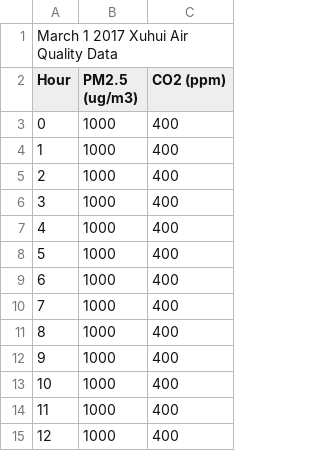
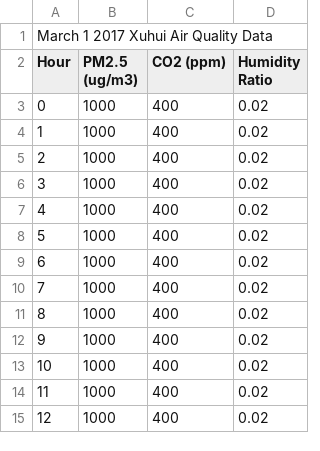
Before and after one commit to jstayn/ere-291-project, a CSV file: AirQualityData20170301.csv, drawn as a sheet; only a part is shown; the diff covers the shown part only; the diff names each change by its address in the sheet, - before the commit and + after, or states it on an @@ line.

Commit message:
Linearized + Nonlinearized with Humidity

```diff
--- a/AirQualityData20170301.csv
+++ b/AirQualityData20170301.csv
+column D (Humidity Ratio), rows 3-15: all 0.02
```
Also changed, not shown: 24 added rows elsewhere in this file, 5 other files.
